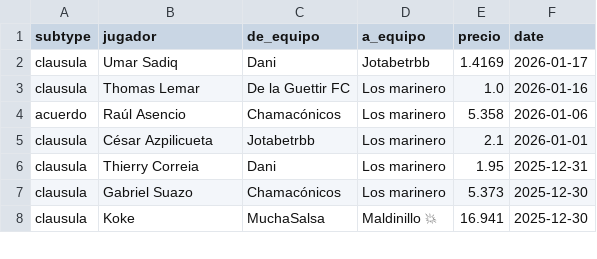
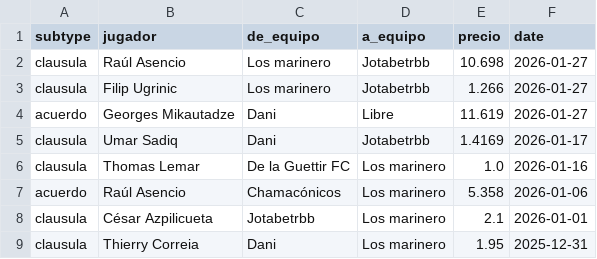
Before and after one commit to javica98/MisterFantasy_analytics, a CSV file: data/processed/clausulas_acuerdos.csv, drawn as a sheet; only a part is shown; the shorter side is filled out with more unchanged rows.

```diff
--- a/data/processed/clausulas_acuerdos.csv
+++ b/data/processed/clausulas_acuerdos.csv
@@ -1,2 +1,5 @@
 subtype,jugador,de_equipo,a_equipo,precio,date
+clausula,Raúl Asencio,Los marinero,Jotabetrbb,10.698,2026-01-27
+clausula,Filip Ugrinic,Los marinero,Jotabetrbb,1.266,2026-01-27
+acuerdo,Georges Mikautadze,Dani,Libre,11.619,2026-01-27
 clausula,Umar Sadiq,Dani,Jotabetrbb,1.4169,2026-01-17
```
Also changed, not shown: data/processed/clasificaciones.csv, data/processed/ganancias.csv, 6 other files.
